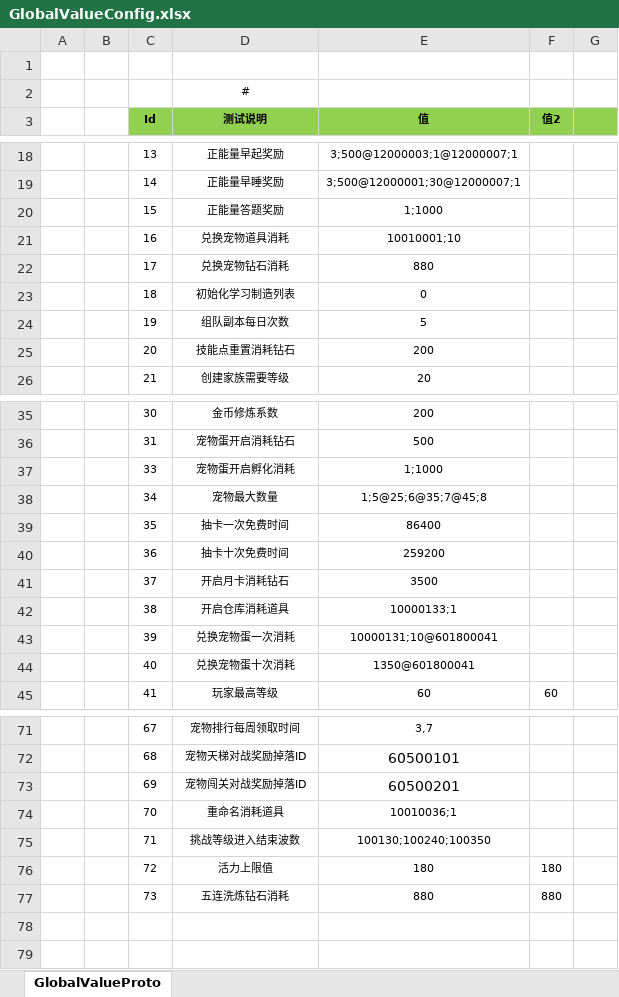
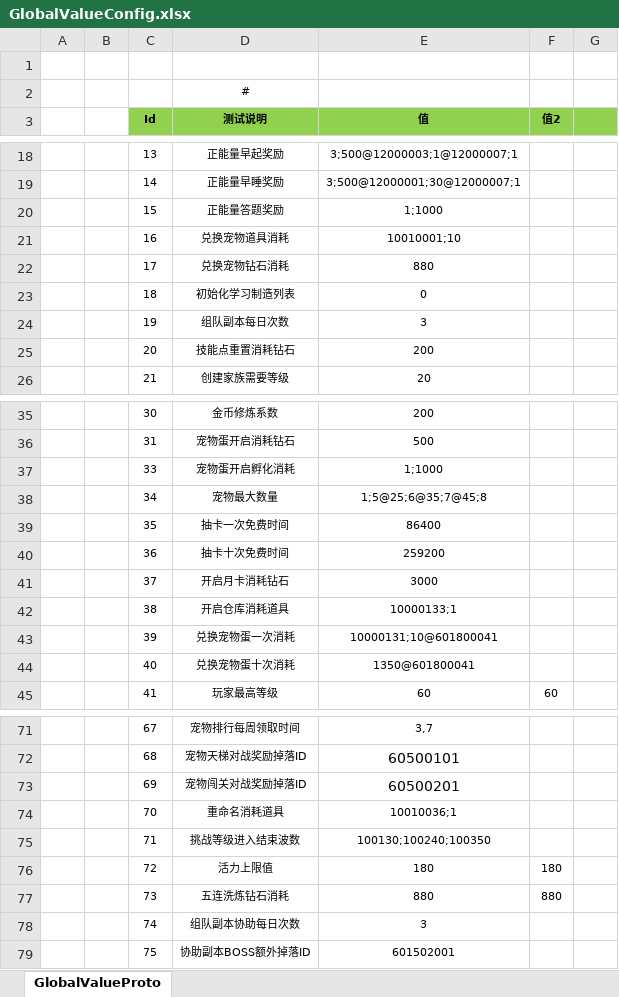
Before and after one commit to csyinghuochong/weijing, an Excel workbook: Excel/GlobalValueConfig.xlsx, sheet GlobalValueProto, drawn as a sheet; only a part is shown, gaps mark what is left out; values as stored, in another font and other column widths than the file's, no borders; the diff names each change by its address in the sheet, - before the commit and + after, or states it on an @@ line.

```diff
--- a/Excel/GlobalValueConfig.xlsx (sheet GlobalValueProto)
+++ b/Excel/GlobalValueConfig.xlsx (sheet GlobalValueProto)
-E24 (值): 5
+E24 (值): 3
-E41 (值): 3500
+E41 (值): 3000
+row 78:  |  | 74 | 组队副本协助每日次数 | 3
+row 79:  |  | 75 | 协助副本BOSS额外掉落ID | 601502001
```
Also changed, not shown: Excel/DropConfig.xlsx, Excel/ItemConfig.xlsx, 36 other files.
